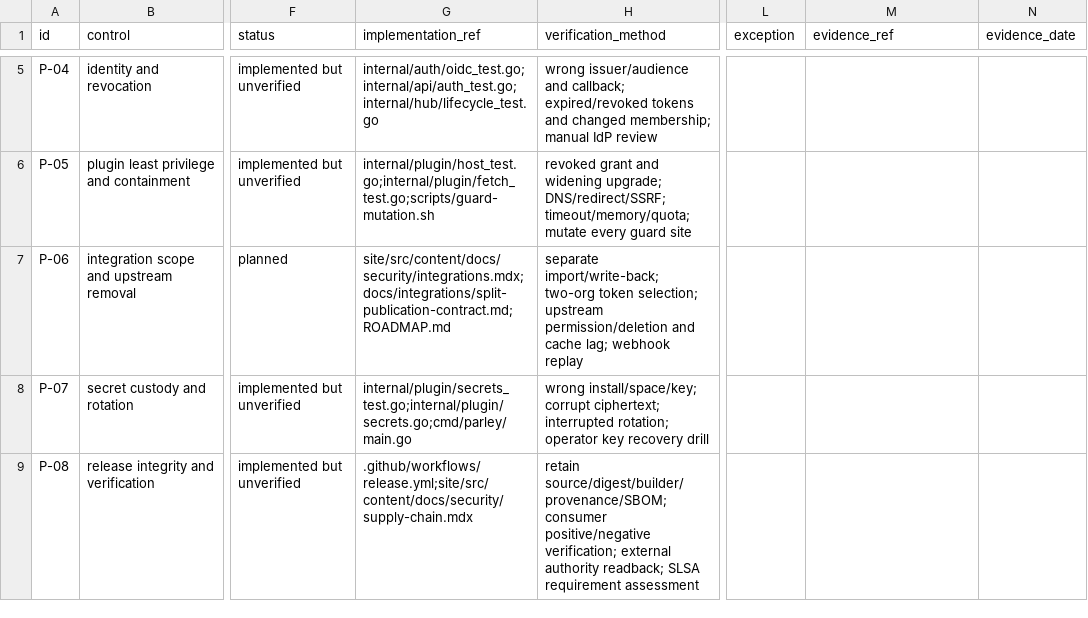
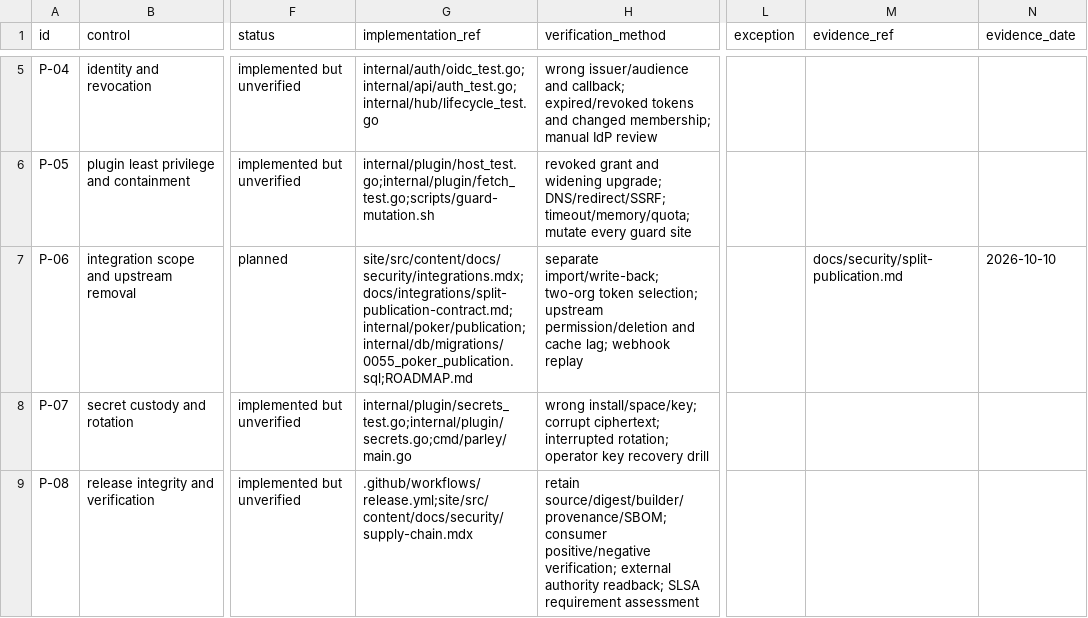
Before and after one commit to Lets-Parley/Parley, a CSV file: docs/security/control-register.csv, drawn as a sheet; only a part is shown, gaps mark what is left out; the diff names each change by its address in the sheet, - before the commit and + after, or states it on an @@ line.

Commit message:
feat(poker): persist reviewed split publication receipts
Record scoped immutable split reviews and independently reconcile child creation, native parent links, directed dependencies and accepted estimates. Persist uncertain dispatch intents before provider calls and retain confirmed identities through partial failure and room lifecycle changes. Keep production publication disabled until its provider capability and security gates are verified.

Signed-off-by: Jeremy Corbello <j.corbello@striveworks.us>

```diff
--- a/docs/security/control-register.csv
+++ b/docs/security/control-register.csv
-G7 (implementation_ref): site/src/content/docs/security/integrations.mdx;docs/integrations/split-publication-contract.md;ROADMAP.md
+G7 (implementation_ref): site/src/content/docs/security/integrations.mdx;docs/integrations/split-publication-contract.md;internal/poker/publication;internal/db/migrations/0055_poker_publication.sql;ROADMAP.md
-M7 (evidence_ref): (empty)
+M7 (evidence_ref): docs/security/split-publication.md
-N7 (evidence_date): (empty)
+N7 (evidence_date): 2026-10-10
```
Also changed, not shown: 9 other files.
